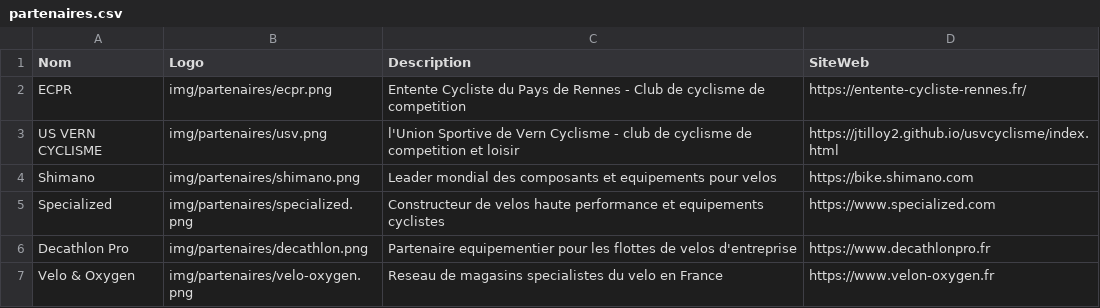
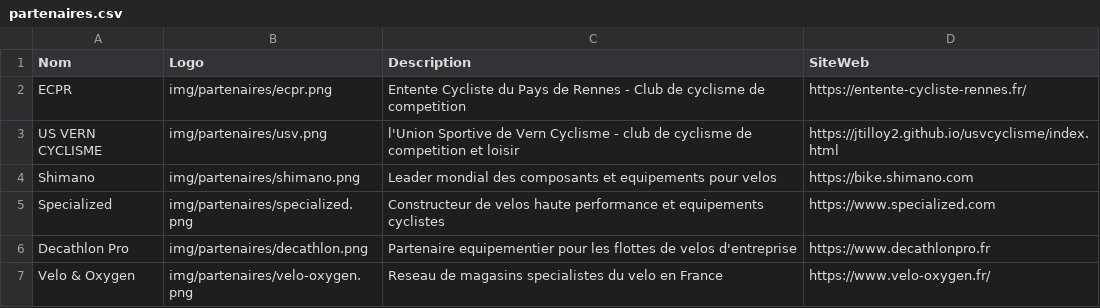
Before and after one commit to jtilloy2/SAE203, a CSV file: intranet/data/partenaires.csv, drawn as a sheet.

Commit message:
Update partenaires.csv

```diff
--- a/intranet/data/partenaires.csv
+++ b/intranet/data/partenaires.csv
@@ -6,2 +6,2 @@ Specialized,img/partenaires/specialized.png,Constructeur de velos haute performa
 Decathlon Pro,img/partenaires/decathlon.png,Partenaire equipementier pour les flottes de velos d'entreprise,https://www.decathlonpro.fr
-Velo & Oxygen,img/partenaires/velo-oxygen.png,Reseau de magasins specialistes du velo en France,https://www.velon-oxygen.fr
+Velo & Oxygen,img/partenaires/velo-oxygen.png,Reseau de magasins specialistes du velo en France,https://www.velo-oxygen.fr/
```
